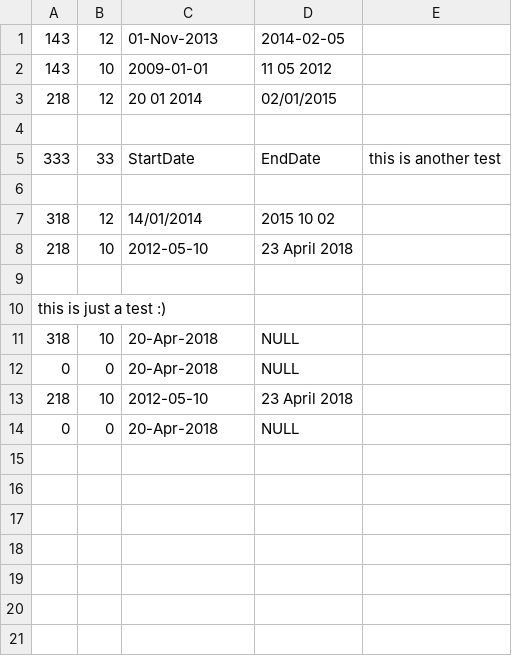
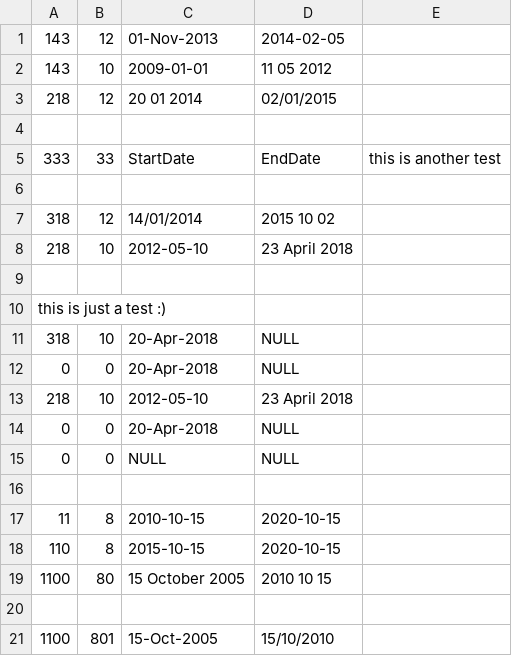
Before and after one commit to VBGeorgiev/finalExam, a CSV file: src/main/resources/EmployeeReferenceList.csv, drawn as a sheet.

```diff
--- a/src/main/resources/EmployeeReferenceList.csv
+++ b/src/main/resources/EmployeeReferenceList.csv
@@ -14 +14,8 @@ this is just a test :)
 0, 0, 20-Apr-2018, NULL
+0, 0, NULL, NULL
+
+11, 8, 2010-10-15, 2020-10-15
+110, 8, 2015-10-15, 2020-10-15
+1100, 80, 15 October 2005, 2010 10 15
+
+1100, 801, 15-Oct-2005, 15/10/2010
```
Also changed, not shown: src/main/resources/BackupEmployeeReferenceDB.csv, 3 other files.
